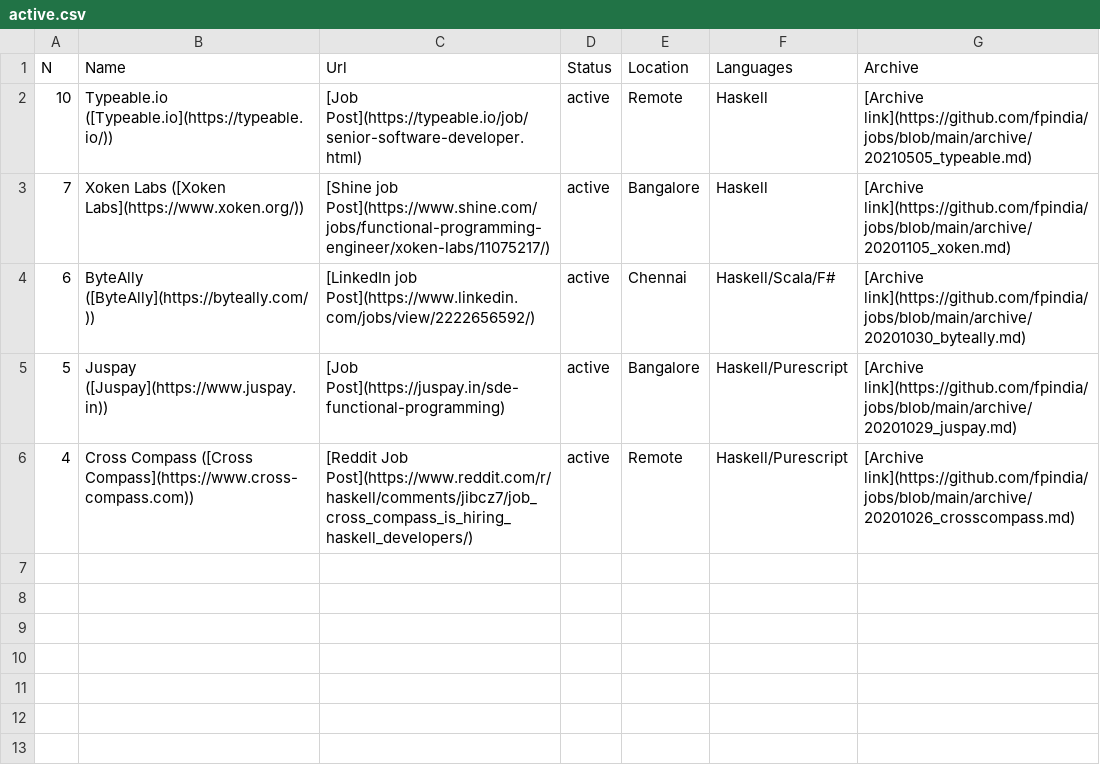
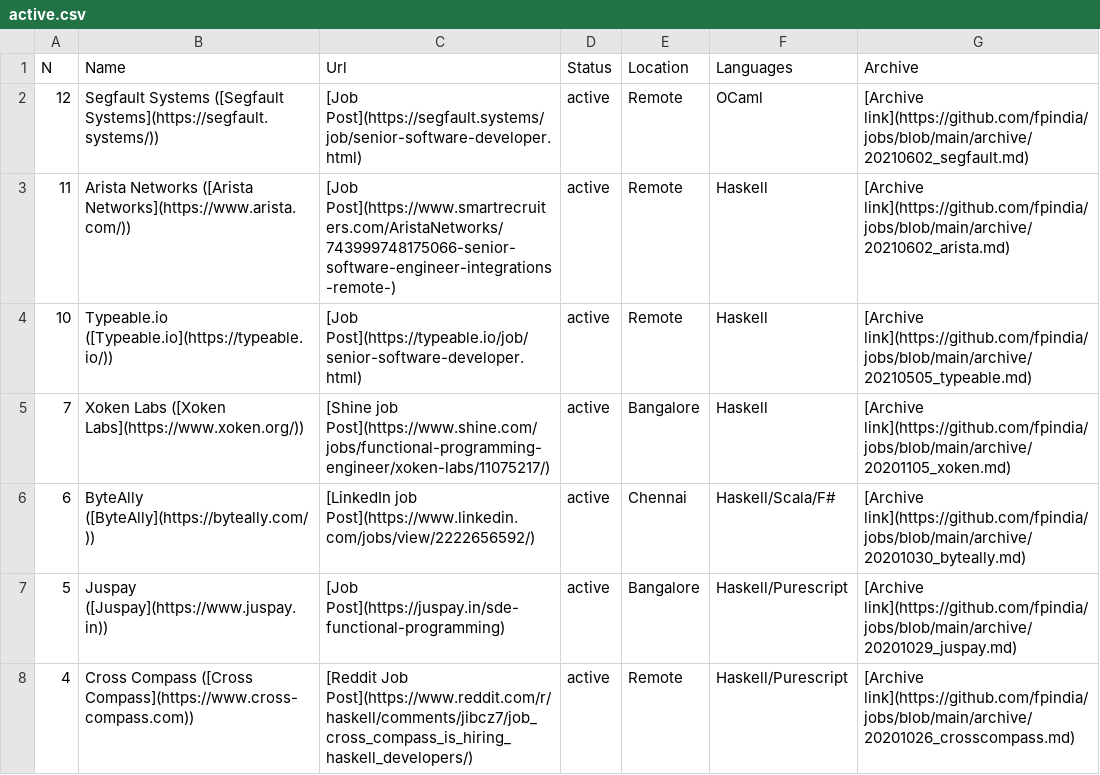
Before and after one commit to fpindia/jobs, a CSV file: raw/active.csv, drawn as a sheet; the diff names each change by its address in the sheet, - before the commit and + after, or states it on an @@ line.

Commit message:
Add Arista and Segfault postings

```diff
--- a/raw/active.csv
+++ b/raw/active.csv
+row 2: 12 | Segfault Systems ([Segfault Systems](https://segfault.systems/)) | [Job Post](https://segfault.systems/job/senior-software-developer.html) | active | Remote | OCaml | [Archive link](https://github.com/fpindia/jobs/blob/main/archive/20210602_segfault.md)
+row 3: 11 | Arista Networks ([Arista Networks](https://www.arista.com/)) | [Job Post](https://www.smartrecruiters.com/AristaNetworks/743999748175066-senior-software-engineer-integrations-remote-) | active | Remote | Haskell | [Archive link](https://github.com/fpindia/jobs/blob/main/archive/20210602_arista.md)
```
Also changed, not shown: 4 other files.
